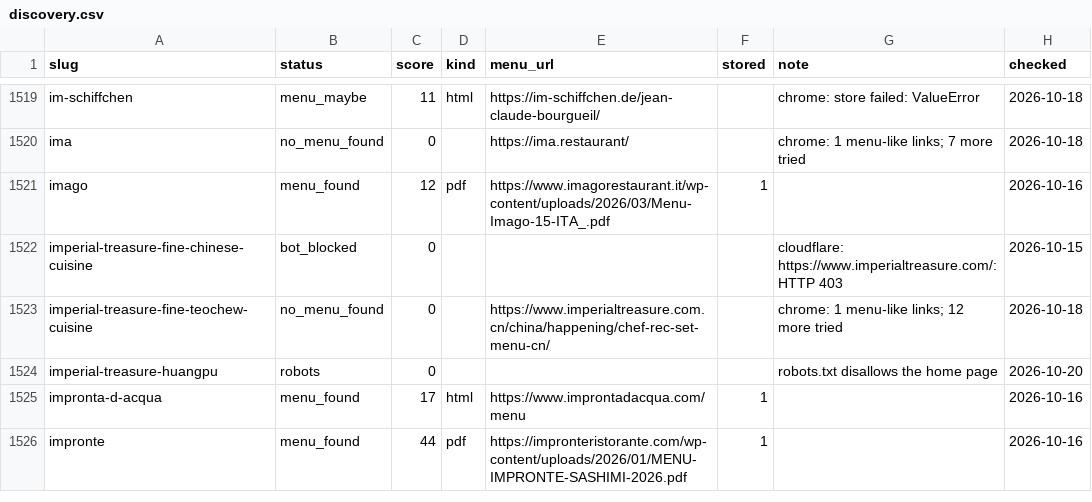
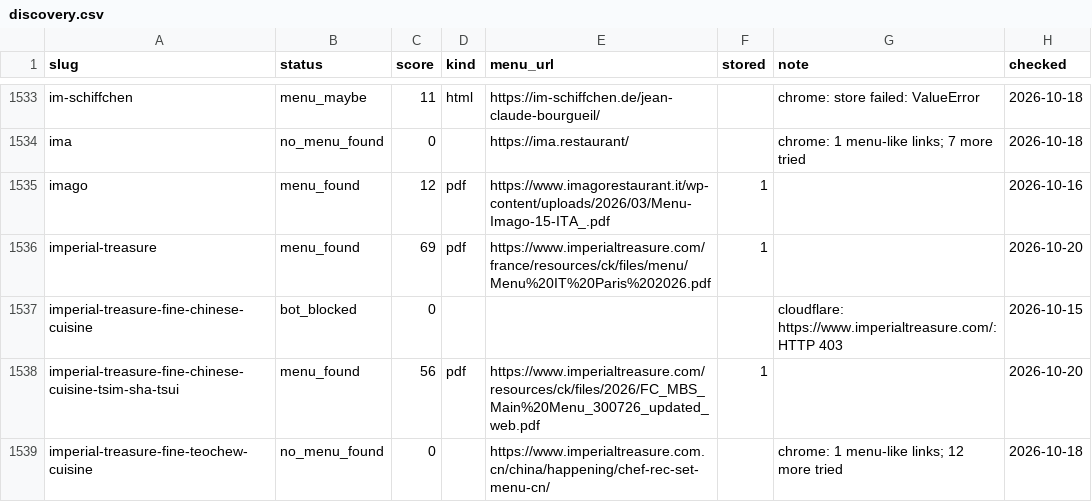
Before and after one commit to msh-yi/themenuatlas, a CSV file: data/seed/discovery.csv, drawn as a sheet; only a part is shown, gaps mark what is left out; the shorter side is filled out with more unchanged rows; the diff covers the shown part only.

```diff
--- a/data/seed/discovery.csv
+++ b/data/seed/discovery.csv
@@ -1521,3 +1535,5 @@ ima,no_menu_found,0,,https://ima.restaurant/,,chrome: 1 menu-like links; 7 more
 imago,menu_found,12,pdf,https://www.imagorestaurant.it/wp-content/uploads/2026/03/Menu-Imago-15-ITA_.pdf,1,,2026-10-16
+imperial-treasure,menu_found,69,pdf,https://www.imperialtreasure.com/france/resources/ck/files/menu/Menu%20IT%20Paris%202026.pdf,1,,2026-10-20
 imperial-treasure-fine-chinese-cuisine,bot_blocked,0,,,,cloudflare: https://www.imperialtreasure.com/: HTTP 403,2026-10-15
+imperial-treasure-fine-chinese-cuisine-tsim-sha-tsui,menu_found,56,pdf,https://www.imperialtreasure.com/resources/ck/files/2026/FC_MBS_Main%20Menu_300726_updated_web.pdf,1,,2026-10-20
 imperial-treasure-fine-teochew-cuisine,no_menu_found,0,,https://www.imperialtreasure.com.cn/china/happening/chef-rec-set-menu-cn/,,chrome: 1 menu-like links; 12 more tried,2026-10-18
```
Also changed, not shown: 22 added rows elsewhere in this file, 12 other files.
